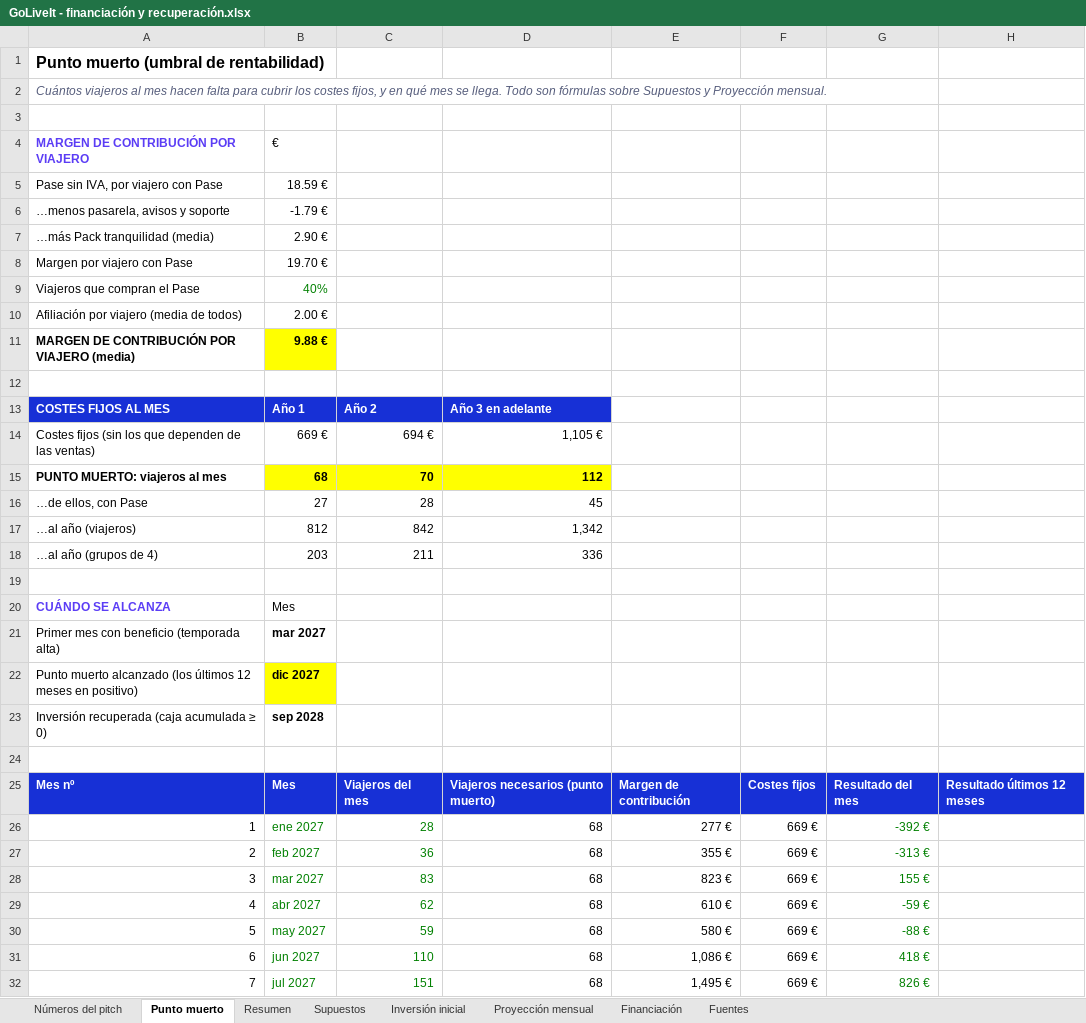
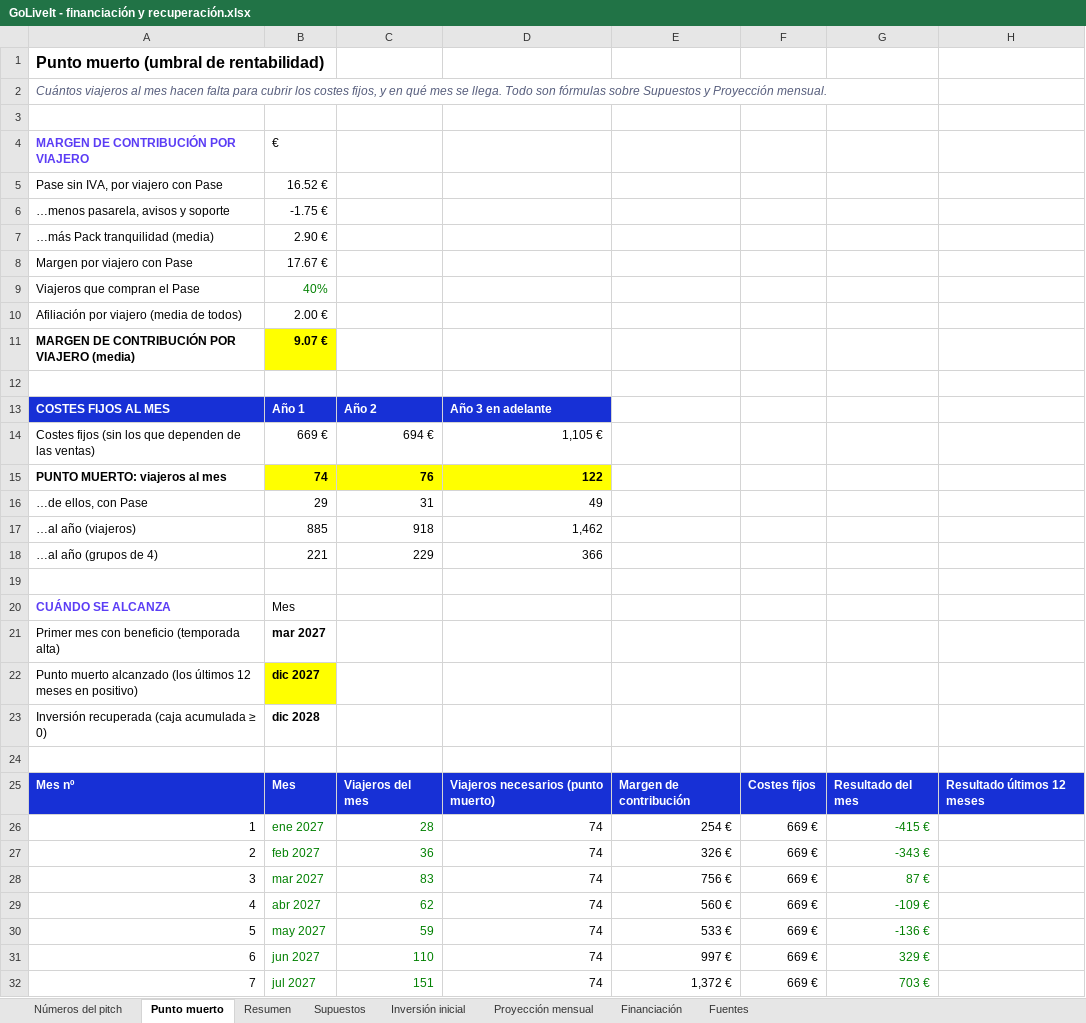
Before and after one commit to alberperezgon-boop/viajes-jovenes, an Excel workbook: 80 Negocio/GoLiveIt - financiación y recuperación.xlsx, sheet Punto muerto, drawn as a sheet; only a part is shown; values as stored, in another font and other column widths than the file's, no borders; the diff covers the shown part only; the diff names each change by its address in the sheet, - before the commit and + after, or states it on an @@ line.

```diff
--- a/80 Negocio/GoLiveIt - financiación y recuperación.xlsx (sheet Punto muerto)
+++ b/80 Negocio/GoLiveIt - financiación y recuperación.xlsx (sheet Punto muerto)
-B5: 18.59 €
+B5: 16.52 €
-B6: -1.79 €
+B6: -1.75 €
-B8: 19.70 €
+B8: 17.67 €
-B11: 9.88 €
+B11: 9.07 €
-B15: 68
+B15: 74
-C15: 70
+C15: 76
-D15: 112
+D15: 122
-B16: 27
+B16: 29
-C16: 28
+C16: 31
-D16: 45
+D16: 49
-B17: 812
+B17: 885
-C17: 842
+C17: 918
-D17: 1,342
+D17: 1,462
-B18: 203
+B18: 221
-C18: 211
+C18: 229
-D18: 336
+D18: 366
-B23: sep 2028
+B23: dic 2028
-D26:D32: 68
+D26:D32: 74
-E26: 277 €
+E26: 254 €
-G26: -392 €
+G26: -415 €
-E27: 355 €
+E27: 326 €
-G27: -313 €
+G27: -343 €
-E28: 823 €
+E28: 756 €
-G28: 155 €
+G28: 87 €
-E29: 610 €
+E29: 560 €
-G29: -59 €
+G29: -109 €
-E30: 580 €
+E30: 533 €
-G30: -88 €
+G30: -136 €
-E31: 1,086 €
+E31: 997 €
-G31: 418 €
+G31: 329 €
-E32: 1,495 €
+E32: 1,372 €
-G32: 826 €
+G32: 703 €
```
Also changed, not shown: 208 edited cells elsewhere in this sheet, sheet Proyección mensual, sheet Números del pitch, sheet Resumen, sheet Supuestos, sheet Inversión inicial, hidden cells, 14 other files.
